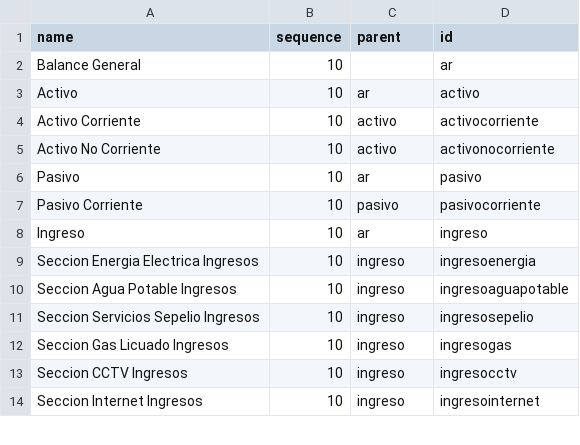
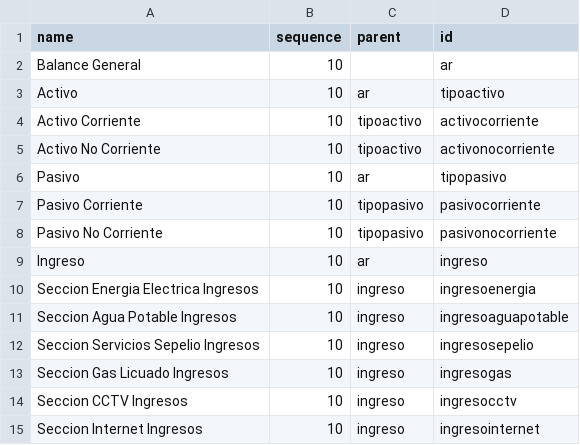
Before and after one commit to ferchuochoa/SIGCoop, a CSV file: account_sigcoop_ar/account_types.csv, drawn as a sheet; only a part is shown.

Commit message:
correcciones para el balance, se carga ahora en account.type

```diff
--- a/account_sigcoop_ar/account_types.csv
+++ b/account_sigcoop_ar/account_types.csv
@@ -2,7 +2,8 @@ name,sequence,parent,id
 Balance General,10,,ar
-Activo,10,ar,activo
-Activo Corriente,10,activo,activocorriente
-Activo No Corriente,10,activo,activonocorriente
-Pasivo,10,ar,pasivo
-Pasivo Corriente,10,pasivo,pasivocorriente
+Activo,10,ar,tipoactivo
+Activo Corriente,10,tipoactivo,activocorriente
+Activo No Corriente,10,tipoactivo,activonocorriente
+Pasivo,10,ar,tipopasivo
+Pasivo Corriente,10,tipopasivo,pasivocorriente
+Pasivo No Corriente,10,tipopasivo,pasivonocorriente
 Ingreso,10,ar,ingreso
```
Also changed, not shown: 2 other files.
